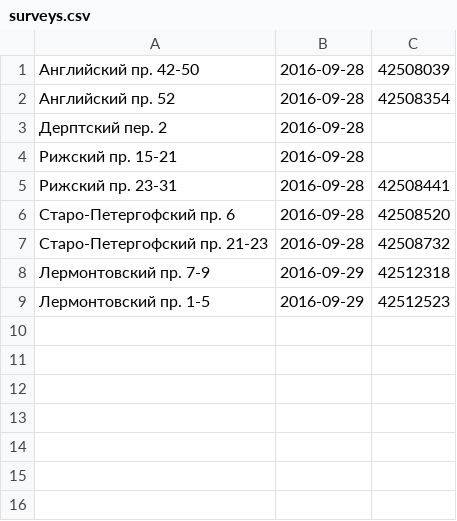
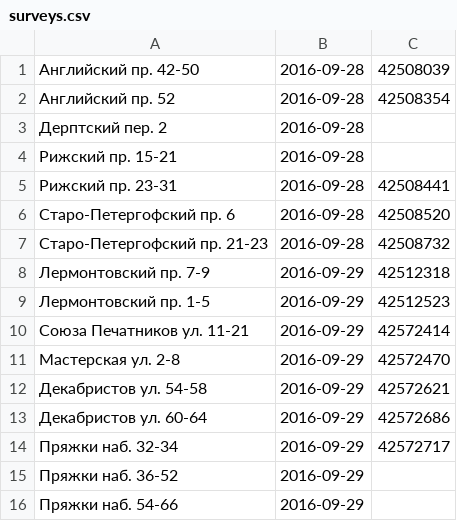
Before and after one commit to AntonKhorev/oplofk, a CSV file: surveys.csv, drawn as a sheet.

```diff
--- a/surveys.csv
+++ b/surveys.csv
@@ -9 +9,8 @@
 Лермонтовский пр. 1-5;2016-09-29;42512523
+Союза Печатников ул. 11-21;2016-09-29;42572414
+Мастерская ул. 2-8;2016-09-29;42572470
+Декабристов ул. 54-58;2016-09-29;42572621
+Декабристов ул. 60-64;2016-09-29;42572686
+Пряжки наб. 32-34;2016-09-29;42572717
+Пряжки наб. 36-52;2016-09-29;
+Пряжки наб. 54-66;2016-09-29;
```
Also changed, not shown: segments.csv.
